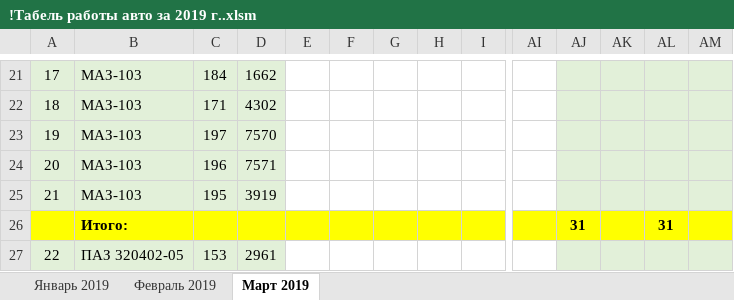
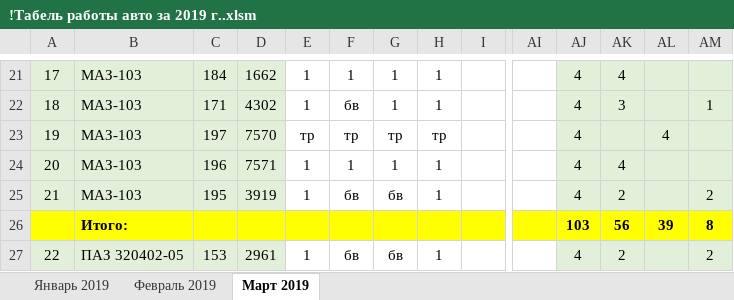
Before and after one commit to Autopark18/___MyDocuments___, an Excel workbook: Табели/!Табель работы авто за 2019 г..xlsm, sheet Март 2019, drawn as a sheet; only a part is shown, gaps mark what is left out; values as stored, in another font and other column widths than the file's, no borders; conditional formats not drawn; removed rows and columns are numbered as before the commit, all else as after; rows hold the shown columns only; the diff covers the shown part only; the diff names each change by its address in the sheet, - before the commit and + after, or states it on an @@ line.

```diff
--- a/Табели/!Табель работы авто за 2019 г..xlsm (sheet Март 2019)
+++ b/Табели/!Табель работы авто за 2019 г..xlsm (sheet Март 2019)
-E21:E22: (empty)
+E21:E22: 1
-F21: (empty)
+F21: 1
-G21:G22: (empty)
+G21:G22: 1
-H21:H22: (empty)
+H21:H22: 1
-AJ21:AJ25: (empty)
+AJ21:AJ25: 4
-AK21: (empty)
+AK21: 4
-F22: (empty)
+F22: бв
-AK22: (empty)
+AK22: 3
-AM22: (empty)
+AM22: 1
-E23: (empty)
+E23: тр
-F23: (empty)
+F23: тр
-G23: (empty)
+G23: тр
-H23: (empty)
+H23: тр
-AL23: (empty)
+AL23: 4
-E24:E25: (empty)
+E24:E25: 1
-F24: (empty)
+F24: 1
-G24: (empty)
+G24: 1
-H24:H25: (empty)
+H24:H25: 1
-AK24: (empty)
+AK24: 4
-F25: (empty)
+F25: бв
-G25: (empty)
+G25: бв
-AK25: (empty)
+AK25: 2
-AM25: (empty)
+AM25: 2
-row 26:  | Итого: |  |  |  |  |  |  |  |  | 31 |  | 31
+row 26:  | Итого: |  |  |  |  |  |  |  |  | 103 | 56 | 39 | 8
-E27: (empty)
+E27: 1
-F27: (empty)
+F27: бв
-G27: (empty)
+G27: бв
-H27: (empty)
+H27: 1
-AJ27: (empty)
+AJ27: 4
-AK27: (empty)
+AK27: 2
-AM27: (empty)
+AM27: 2
```
Also changed, not shown: 8 added rows, 8 removed rows and 245 edited cells elsewhere in this sheet, Табели/!Анализ выполнения задания по водителям за 2019 г..xlsm, 5 other files.
